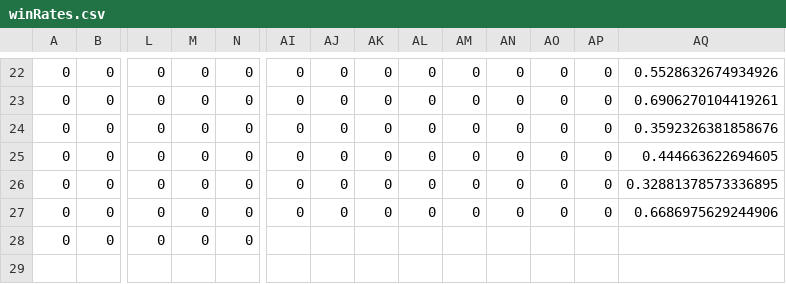
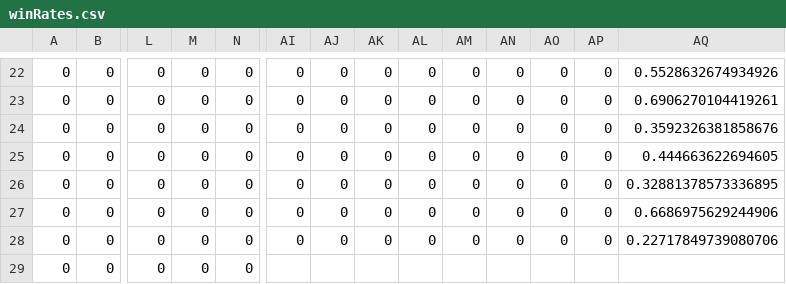
Before and after one commit to Maledetti/test-assignment-Alhoussein7, a CSV file: .csv/winRates.csv, drawn as a sheet; only a part is shown, gaps mark what is left out; rows hold the shown columns only; the diff names each change by its address in the sheet, - before the commit and + after, or states it on an @@ line.

Commit message:
chore(release): 0.3.1

```diff
--- a/.csv/winRates.csv
+++ b/.csv/winRates.csv
-AI28: (empty)
+AI28: 0
-AJ28: (empty)
+AJ28: 0
-AK28: (empty)
+AK28: 0
-AL28: (empty)
+AL28: 0
-AM28: (empty)
+AM28: 0
-AN28: (empty)
+AN28: 0
-AO28: (empty)
+AO28: 0
-AP28: (empty)
+AP28: 0
-AQ28: (empty)
+AQ28: 0.22717849739080706
+row 29: 0 | 0 | 0 | 0 | 0
```
